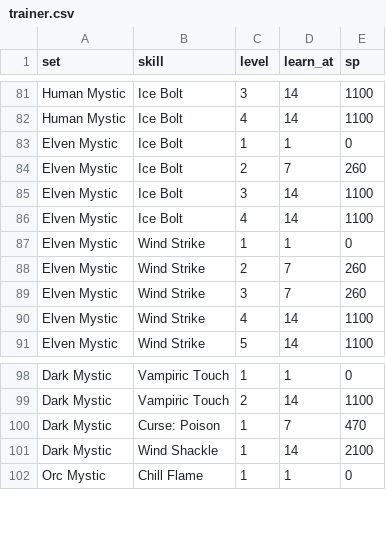
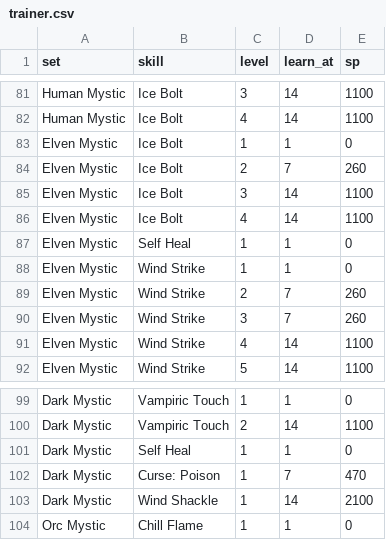
Before and after one commit to sunny-azu-red/mini-lineage-remastered, a CSV file: priv/game/trainer.csv, drawn as a sheet; only a part is shown, gaps mark what is left out; the diff names each change by its address in the sheet, - before the commit and + after, or states it on an @@ line.

```diff
--- a/priv/game/trainer.csv
+++ b/priv/game/trainer.csv
+row 87: Elven Mystic | Self Heal | 1 | 1 | 0
+row 101: Dark Mystic | Self Heal | 1 | 1 | 0
```
Also changed, not shown: 6 other files.
